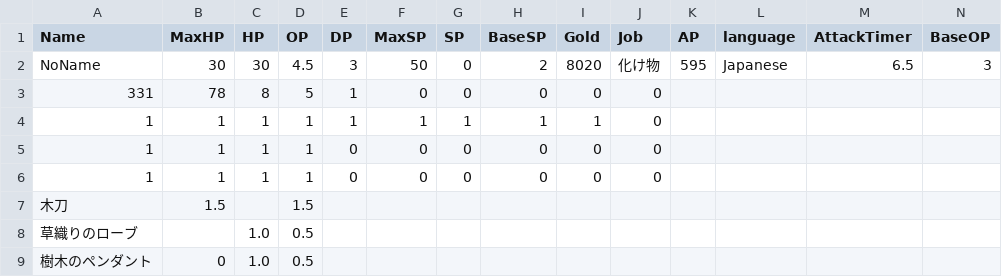
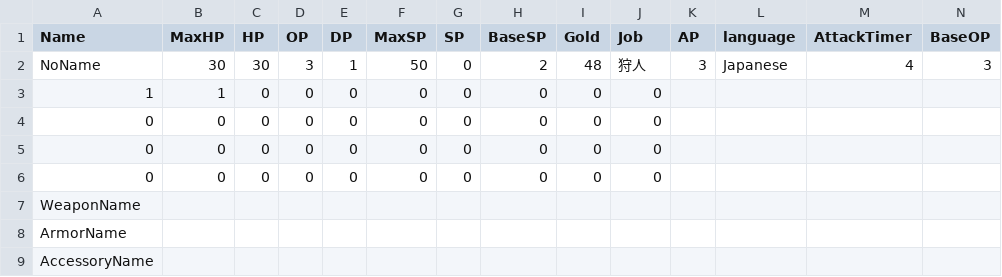
Before and after one commit to yuyuyu2118/golang-TypingApp-ongoing, a CSV file: player/save/save.csv, drawn as a sheet; only a part is shown; removed rows and columns are numbered as before the commit, all else as after; rows hold the shown columns only; the diff names each change by its address in the sheet, - before the commit and + after, or states it on an @@ line.

```diff
--- a/player/save/save.csv
+++ b/player/save/save.csv
-D2 (OP): 4.5
+D2 (OP): 3
-E2 (DP): 3
+E2 (DP): 1
-I2 (Gold): 8020
+I2 (Gold): 48
-J2 (Job): 化け物
+J2 (Job): 狩人
-K2 (AP): 595
+K2 (AP): 3
-M2 (AttackTimer): 6.5
+M2 (AttackTimer): 4
-row 3: 331 | 78 | 8 | 5 | 1 | 0 | 0 | 0 | 0 | 0
-row 4: 1 | 1 | 1 | 1 | 1 | 1 | 1 | 1 | 1 | 0
-C3:C4 (HP): 1
+C3:C4 (HP): 0
-D3:D4 (OP): 1
+D3:D4 (OP): 0
-A4 (Name): 1
+A4 (Name): 0
-B4 (MaxHP): 1
+B4 (MaxHP): 0
-row 7: 木刀 | 1.5 |  | 1.5
-row 8: 草織りのローブ |  | 1.0 | 0.5
-row 9: 樹木のペンダント | 0 | 1.0 | 0.5
+row 5: 0 | 0 | 0 | 0 | 0 | 0 | 0 | 0 | 0 | 0
+row 6: 0 | 0 | 0 | 0 | 0 | 0 | 0 | 0 | 0 | 0
+row 7: WeaponName
+row 8: ArmorName
+row 9: AccessoryName
```
Also changed, not shown: assets/fonts/kanji.csv, 17 other files.
